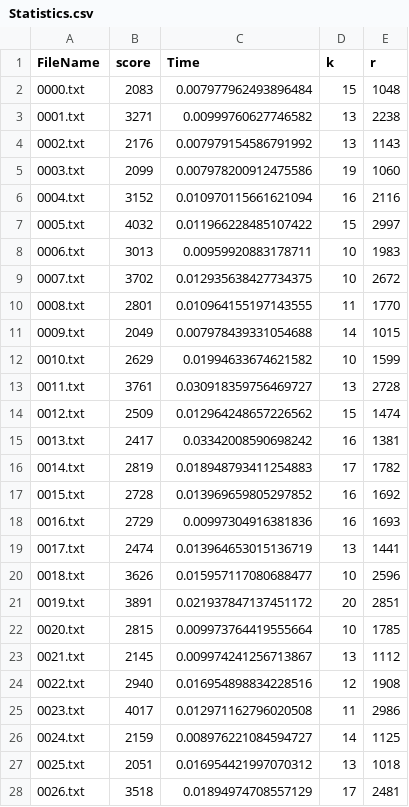
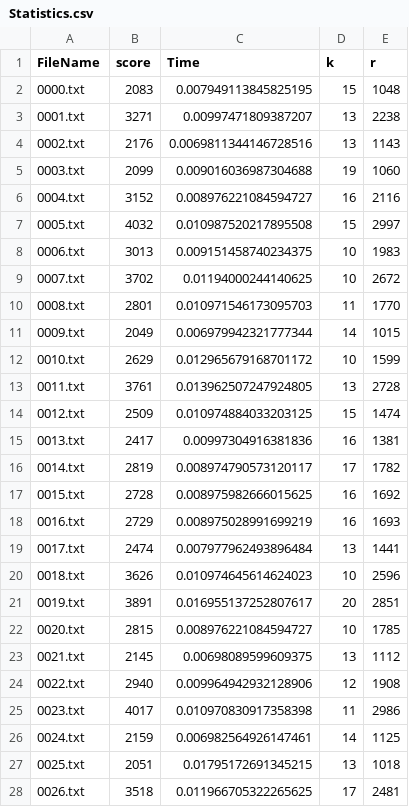
Before and after one commit to Aqua3k/TestCaseRunner, a CSV file: statistics/Statistics.csv, drawn as a sheet; only a part is shown; the diff covers the shown part only.

```diff
--- a/statistics/Statistics.csv
+++ b/statistics/Statistics.csv
@@ -1,28 +1,28 @@
 FileName,score,Time,k,r
-0000.txt,2083,0.007977962493896484,15,1048
-0001.txt,3271,0.00999760627746582,13,2238
-0002.txt,2176,0.007979154586791992,13,1143
-0003.txt,2099,0.007978200912475586,19,1060
-0004.txt,3152,0.010970115661621094,16,2116
-0005.txt,4032,0.011966228485107422,15,2997
-0006.txt,3013,0.00959920883178711,10,1983
-0007.txt,3702,0.012935638427734375,10,2672
-0008.txt,2801,0.010964155197143555,11,1770
-0009.txt,2049,0.007978439331054688,14,1015
-0010.txt,2629,0.01994633674621582,10,1599
-0011.txt,3761,0.030918359756469727,13,2728
-0012.txt,2509,0.012964248657226562,15,1474
-0013.txt,2417,0.03342008590698242,16,1381
-0014.txt,2819,0.018948793411254883,17,1782
-0015.txt,2728,0.013969659805297852,16,1692
-0016.txt,2729,0.00997304916381836,16,1693
-0017.txt,2474,0.013964653015136719,13,1441
-0018.txt,3626,0.015957117080688477,10,2596
-0019.txt,3891,0.021937847137451172,20,2851
-0020.txt,2815,0.009973764419555664,10,1785
-0021.txt,2145,0.009974241256713867,13,1112
-0022.txt,2940,0.016954898834228516,12,1908
-0023.txt,4017,0.012971162796020508,11,2986
-0024.txt,2159,0.008976221084594727,14,1125
-0025.txt,2051,0.016954421997070312,13,1018
-0026.txt,3518,0.01894974708557129,17,2481
+0000.txt,2083,0.007949113845825195,15,1048
+0001.txt,3271,0.00997471809387207,13,2238
+0002.txt,2176,0.0069811344146728516,13,1143
+0003.txt,2099,0.009016036987304688,19,1060
+0004.txt,3152,0.008976221084594727,16,2116
+0005.txt,4032,0.010987520217895508,15,2997
+0006.txt,3013,0.009151458740234375,10,1983
+0007.txt,3702,0.01194000244140625,10,2672
+0008.txt,2801,0.010971546173095703,11,1770
+0009.txt,2049,0.006979942321777344,14,1015
+0010.txt,2629,0.012965679168701172,10,1599
+0011.txt,3761,0.013962507247924805,13,2728
+0012.txt,2509,0.010974884033203125,15,1474
+0013.txt,2417,0.00997304916381836,16,1381
+0014.txt,2819,0.008974790573120117,17,1782
+0015.txt,2728,0.008975982666015625,16,1692
+0016.txt,2729,0.008975028991699219,16,1693
+0017.txt,2474,0.007977962493896484,13,1441
+0018.txt,3626,0.010974645614624023,10,2596
+0019.txt,3891,0.016955137252807617,20,2851
+0020.txt,2815,0.008976221084594727,10,1785
+0021.txt,2145,0.00698089599609375,13,1112
+0022.txt,2940,0.009964942932128906,12,1908
+0023.txt,4017,0.010970830917358398,11,2986
+0024.txt,2159,0.006982564926147461,14,1125
+0025.txt,2051,0.01795172691345215,13,1018
+0026.txt,3518,0.011966705322265625,17,2481
```
Also changed, not shown: 23 edited cells elsewhere in this file, 54 other files.
